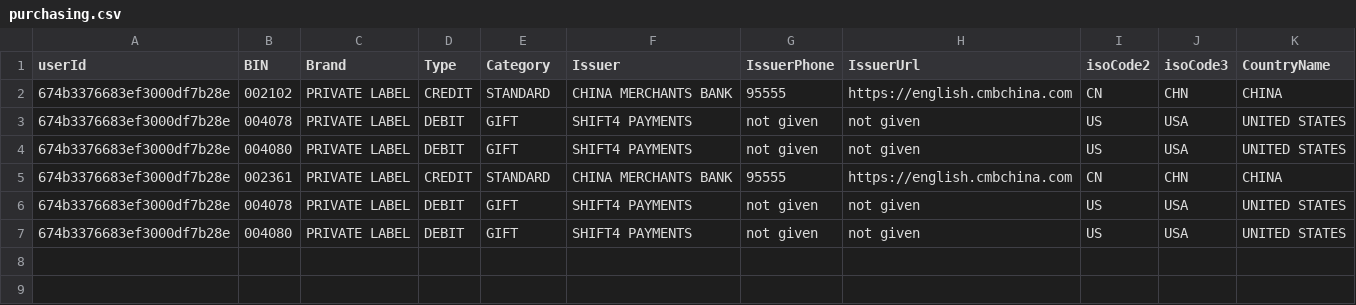
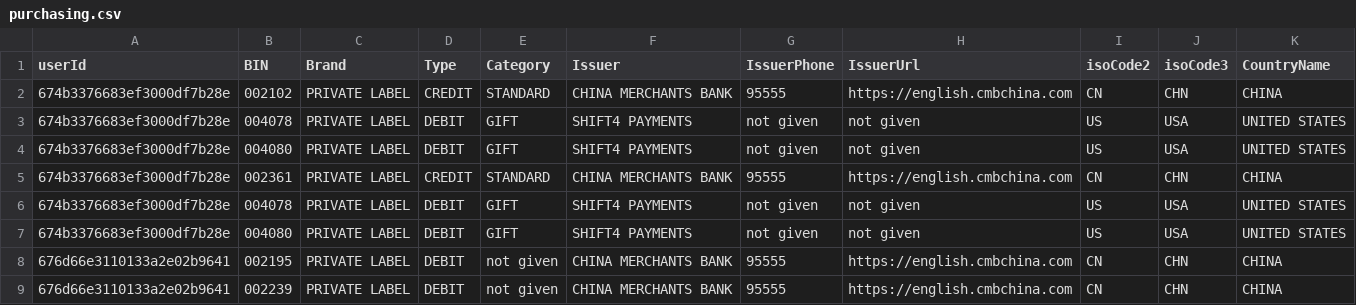
Before and after one commit to salman24823/mujeeb-ecommerce, a CSV file: public/purchasing.csv, drawn as a sheet.

```diff
--- a/public/purchasing.csv
+++ b/public/purchasing.csv
@@ -7 +7,3 @@ userId,BIN,Brand,Type,Category,Issuer,IssuerPhone,IssuerUrl,isoCode2,isoCode3,Co
 674b3376683ef3000df7b28e,004080,PRIVATE LABEL,DEBIT,GIFT,SHIFT4 PAYMENTS,not given,not given,US,USA,UNITED STATES
+676d66e3110133a2e02b9641,002195,PRIVATE LABEL,DEBIT,not given,CHINA MERCHANTS BANK,95555,https://english.cmbchina.com,CN,CHN,CHINA
+676d66e3110133a2e02b9641,002239,PRIVATE LABEL,DEBIT,not given,CHINA MERCHANTS BANK,95555,https://english.cmbchina.com,CN,CHN,CHINA
```
Also changed, not shown: 7 other files.
